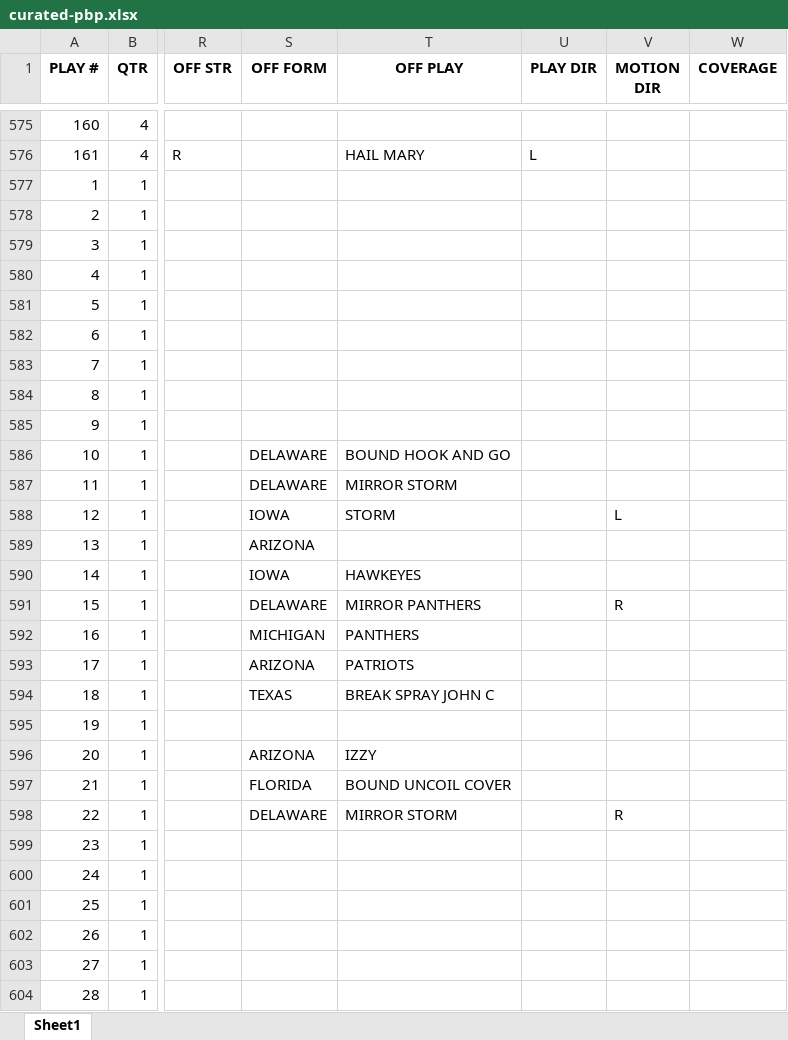
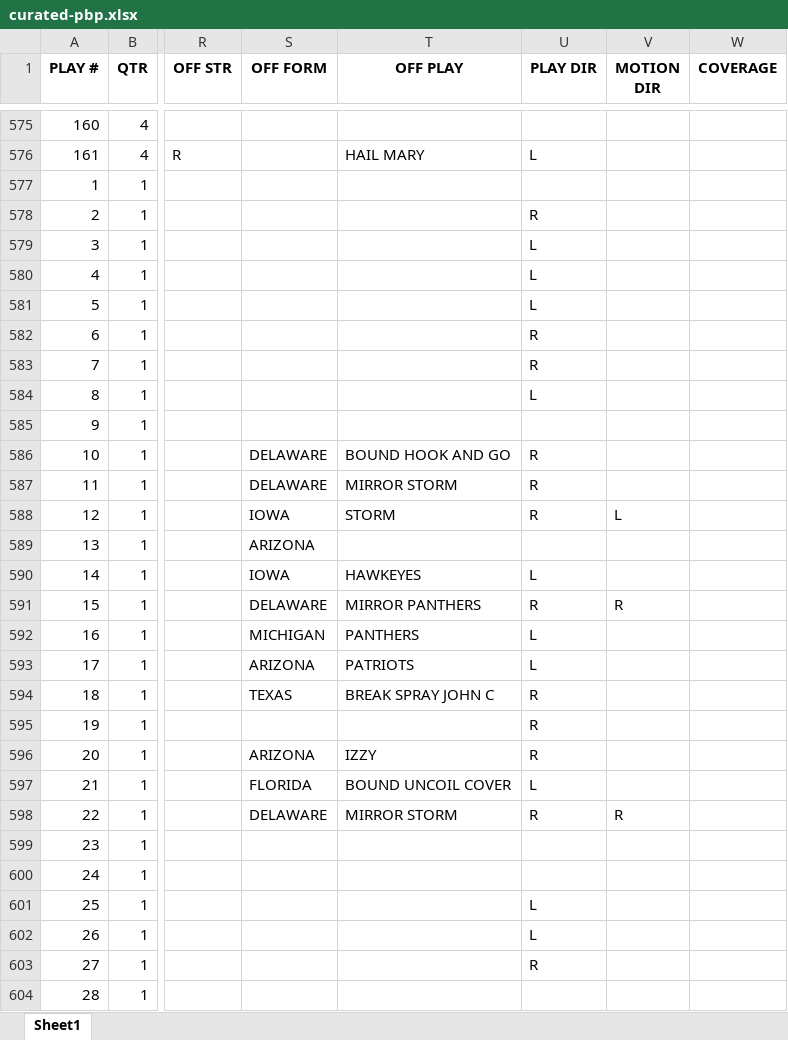
Before and after one commit to zcalvert29/Dowling-Football, an Excel workbook: curated-pbp.xlsx, sheet Sheet1, drawn as a sheet; only a part is shown, gaps mark what is left out; values as stored, in another font and other column widths than the file's, no borders; the diff covers the shown part only; the diff names each change by its address in the sheet, - before the commit and + after, or states it on an @@ line.

```diff
--- a/curated-pbp.xlsx (sheet Sheet1)
+++ b/curated-pbp.xlsx (sheet Sheet1)
-U578 (PLAY DIR): (empty)
+U578 (PLAY DIR): R
-U579:U581 (PLAY DIR): (empty)
+U579:U581 (PLAY DIR): L
-U582:U583 (PLAY DIR): (empty)
+U582:U583 (PLAY DIR): R
-U584 (PLAY DIR): (empty)
+U584 (PLAY DIR): L
-U586:U588 (PLAY DIR): (empty)
+U586:U588 (PLAY DIR): R
-U590 (PLAY DIR): (empty)
+U590 (PLAY DIR): L
-U591 (PLAY DIR): (empty)
+U591 (PLAY DIR): R
-U592:U593 (PLAY DIR): (empty)
+U592:U593 (PLAY DIR): L
-U594:U596 (PLAY DIR): (empty)
+U594:U596 (PLAY DIR): R
-U597 (PLAY DIR): (empty)
+U597 (PLAY DIR): L
-U598 (PLAY DIR): (empty)
+U598 (PLAY DIR): R
-U601:U602 (PLAY DIR): (empty)
+U601:U602 (PLAY DIR): L
-U603 (PLAY DIR): (empty)
+U603 (PLAY DIR): R
```
Also changed, not shown: 508 edited cells elsewhere in this sheet, Dowling/dowling-vs-waterloo-west-092526.xlsx, 1 other file.
